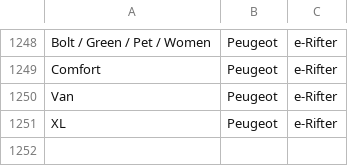
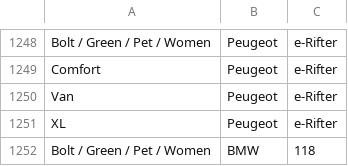
Before and after one commit to Bolt-Fr/Bolt-vehicules, a CSV file: vehicles.csv, drawn as a sheet; only a part is shown, gaps mark what is left out.

Commit message:
Update vehicles.csv

```diff
--- a/vehicles.csv
+++ b/vehicles.csv
@@ -1251 +1251,2 @@ Van,Peugeot,e-Rifter
 XL,Peugeot,e-Rifter
+Bolt / Green / Pet / Women,BMW,118
```
